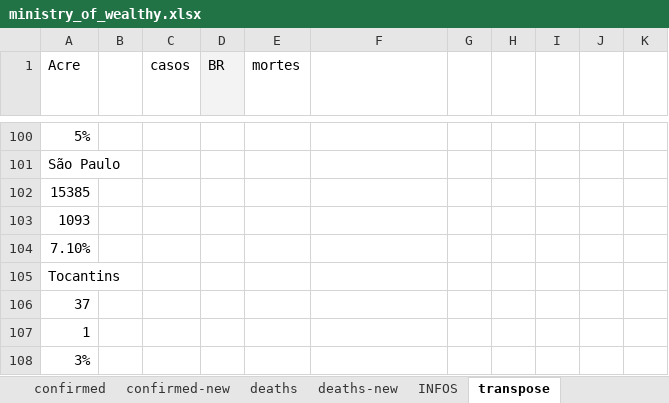
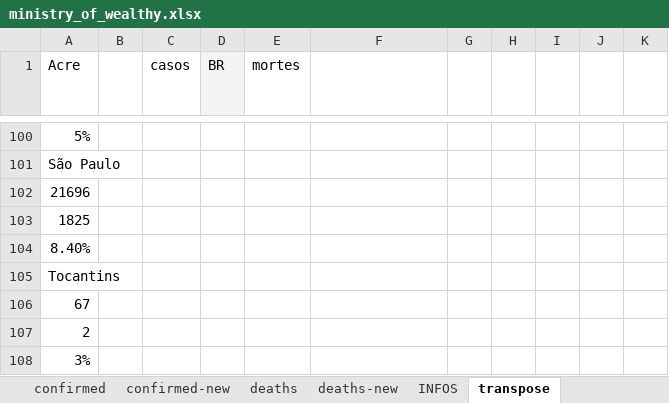
Before and after one commit to andre-salvati/covid-19, an Excel workbook: data/ministry_of_wealthy.xlsx, sheet transpose, drawn as a sheet; only a part is shown, gaps mark what is left out; values as stored, in another font and other column widths than the file's, no borders; charts and pictures and conditional formats not drawn; the diff covers the shown part only; the diff names each change by its address in the sheet, - before the commit and + after, or states it on an @@ line.

```diff
--- a/data/ministry_of_wealthy.xlsx (sheet transpose)
+++ b/data/ministry_of_wealthy.xlsx (sheet transpose)
-A102 (Acre): 15385
+A102 (Acre): 21696
-A103 (Acre): 1093
+A103 (Acre): 1825
-A104 (Acre): 7.10%
+A104 (Acre): 8.40%
-A106 (Acre): 37
+A106 (Acre): 67
-A107 (Acre): 1
+A107 (Acre): 2
```
Also changed, not shown: 21 added rows, 21 removed rows, 3 moved rows and 66 edited cells elsewhere in this sheet, sheet deaths, sheet confirmed, sheet deaths-new, sheet confirmed-new, charts or pictures, 1 other file.
